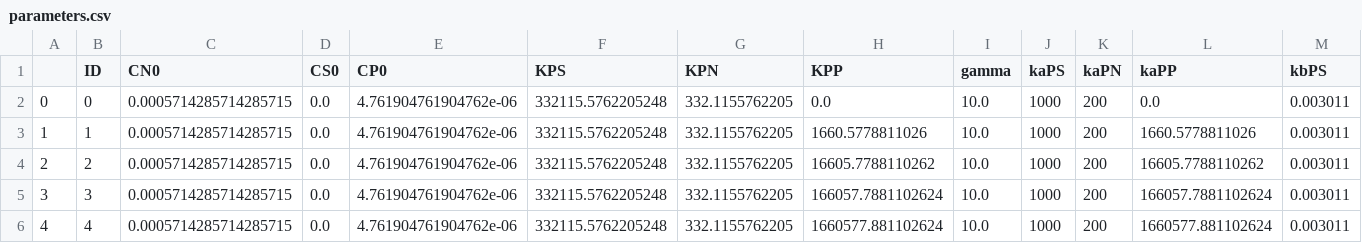
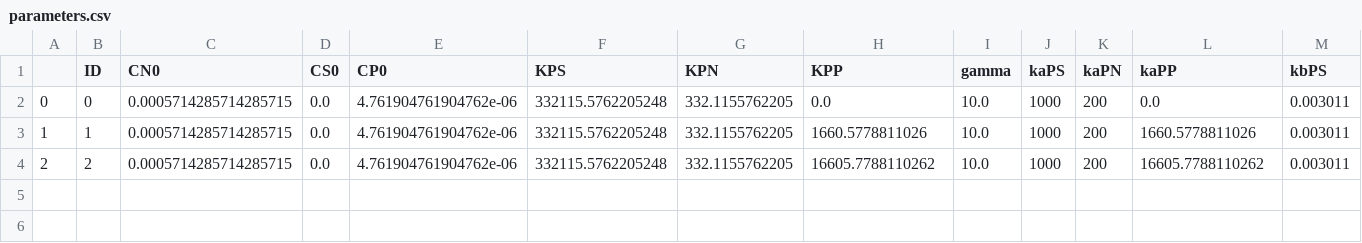
Before and after one commit to sangmk/dimerEnhanceProteinDNA, a CSV file: SI figures/Simulations/DNA:criticDimer/parameters.csv, drawn as a sheet; only a part is shown; rows hold the shown columns only; the diff names each change by its address in the sheet, - before the commit and + after, or states it on an @@ line.

```diff
--- a/SI figures/Simulations/DNA:criticDimer/parameters.csv
+++ b/SI figures/Simulations/DNA:criticDimer/parameters.csv
-row 5: 3 | 3 | 0.0005714285714285715 | 0.0 | 4.761904761904762e-06 | 332115.5762205248 | 332.1155762205 | 166057.7881102624 | 10.0 | 1000 | 200 | 166057.7881102624 | 0.003011
-row 6: 4 | 4 | 0.0005714285714285715 | 0.0 | 4.761904761904762e-06 | 332115.5762205248 | 332.1155762205 | 1660577.881102624 | 10.0 | 1000 | 200 | 1660577.881102624 | 0.003011
```
Also changed, not shown: 20 other files.
